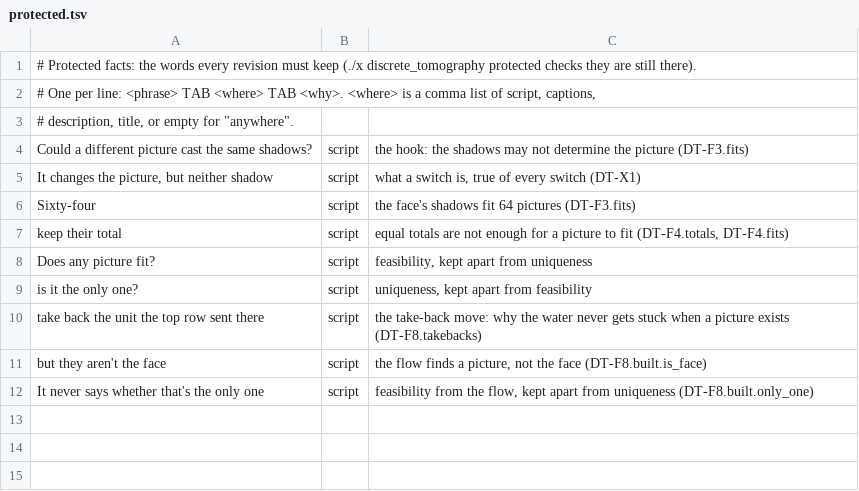
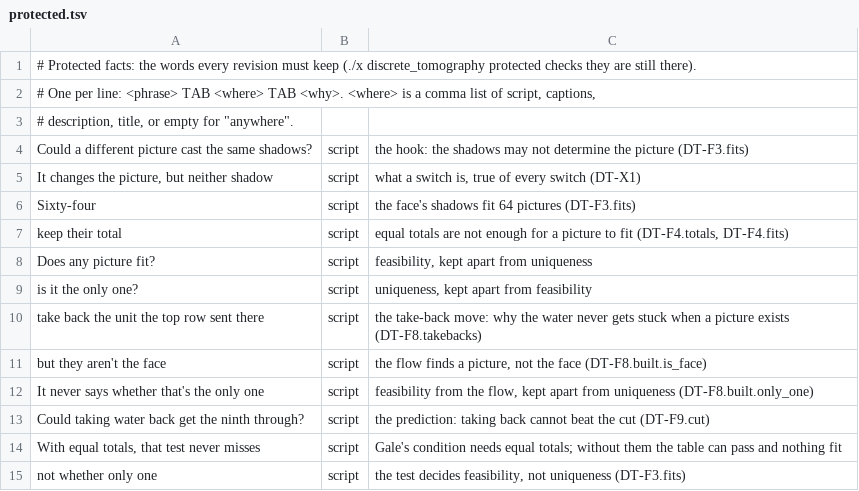
Before and after one commit to Dicklesworthstone/jeffs_math_explainer_videos, a TSV file: explainer_corpus/discrete_tomography/docs/protected.tsv, drawn as a sheet; the diff names each change by its address in the sheet, - before the commit and + after, or states it on an @@ line.

```diff
--- a/explainer_corpus/discrete_tomography/docs/protected.tsv
+++ b/explainer_corpus/discrete_tomography/docs/protected.tsv
+row 13: Could taking water back get the ninth through? | script | the prediction: taking back cannot beat the cut (DT-F9.cut)
+row 14: With equal totals, that test never misses | script | Gale's condition needs equal totals; without them the table can pass and nothing fit
+row 15: not whether only one | script | the test decides feasibility, not uniqueness (DT-F3.fits)
```
Also changed, not shown: explainer_corpus/discrete_tomography/script.tsv, 12 other files.
